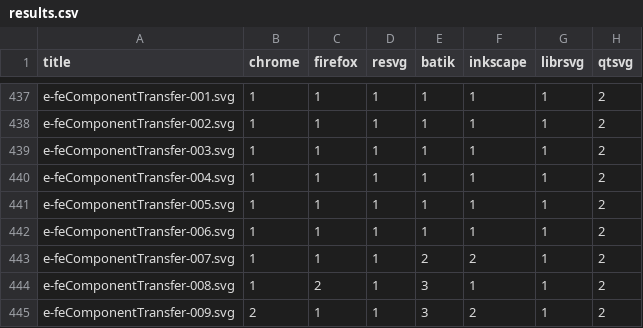
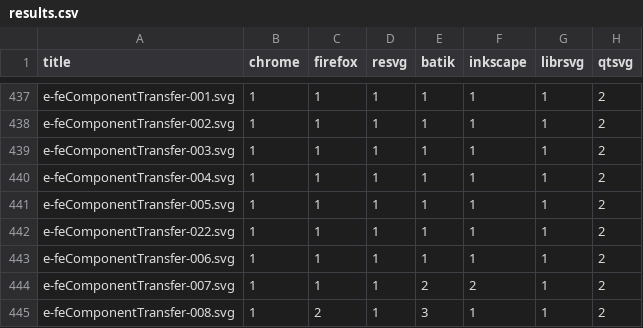
Before and after one commit to RazrFalcon/resvg-test-suite, a CSV file: results.csv, drawn as a sheet; only a part is shown, gaps mark what is left out; the shorter side is filled out with more unchanged rows.

Commit message:
Added new 'feComponentTransfer' element tests.

```diff
--- a/results.csv
+++ b/results.csv
@@ -441,2 +441,3 @@ e-feComponentTransfer-004.svg,1,1,1,1,1,1,2
 e-feComponentTransfer-005.svg,1,1,1,1,1,1,2
+e-feComponentTransfer-022.svg,1,1,1,1,1,1,2
 e-feComponentTransfer-006.svg,1,1,1,1,1,1,2
```
Also changed, not shown: 3 other files.
